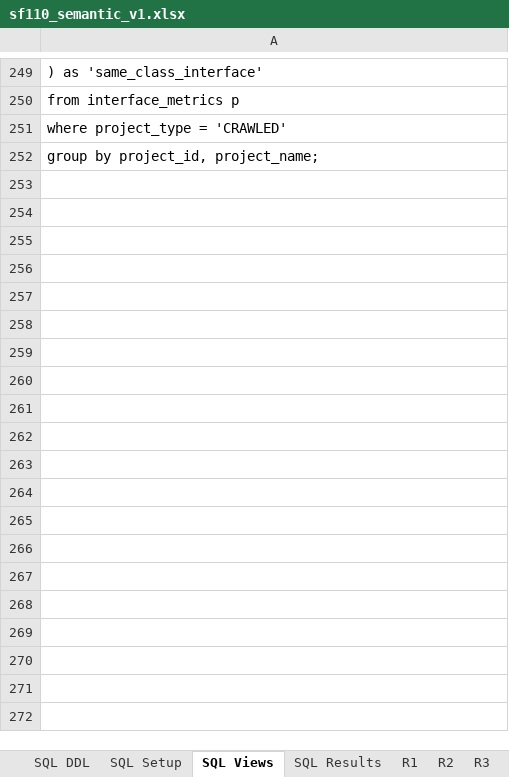
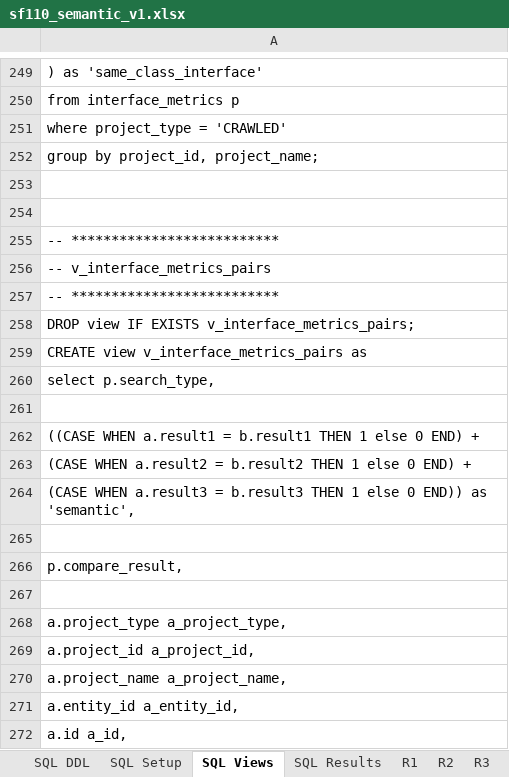
Before and after one commit to unifesp-seg/interface-metrics, an Excel workbook: src/site/sf110_semantic_v1.xlsx, sheet SQL Views, drawn as a sheet; only a part is shown, gaps mark what is left out; values as stored, in another font and other column widths than the file's, no borders; the diff covers the shown part only; the diff names each change by its address in the sheet, - before the commit and + after, or states it on an @@ line.

```diff
--- a/src/site/sf110_semantic_v1.xlsx (sheet SQL Views)
+++ b/src/site/sf110_semantic_v1.xlsx (sheet SQL Views)
+row 253: (empty)
+row 254: (empty)
+row 255: -- **************************
+row 256: -- v_interface_metrics_pairs
+row 257: -- **************************
+row 258: DROP view IF EXISTS v_interface_metrics_pairs;
+row 259: CREATE view v_interface_metrics_pairs as
+row 260: select p.search_type,
+row 261: (empty)
+row 262: ((CASE WHEN a.result1 = b.result1 THEN 1 else 0 END) +
+row 263: (CASE WHEN a.result2 = b.result2 THEN 1 else 0 END) +
+row 264: (CASE WHEN a.result3 = b.result3 THEN 1 else 0 END)) as 'semantic',
+row 265: (empty)
+row 266: p.compare_result,
+row 267: (empty)
+row 268: a.project_type a_project_type,
+row 269: a.project_id a_project_id,
+row 270: a.project_name a_project_name,
+row 271: a.entity_id a_entity_id,
+row 272: a.id a_id,
```
Also changed, not shown: 66 added rows elsewhere in this sheet, sheet SQL Results, other sheet tabs, src/site/sf110_semantic_v2.xlsx, 3 other files.
